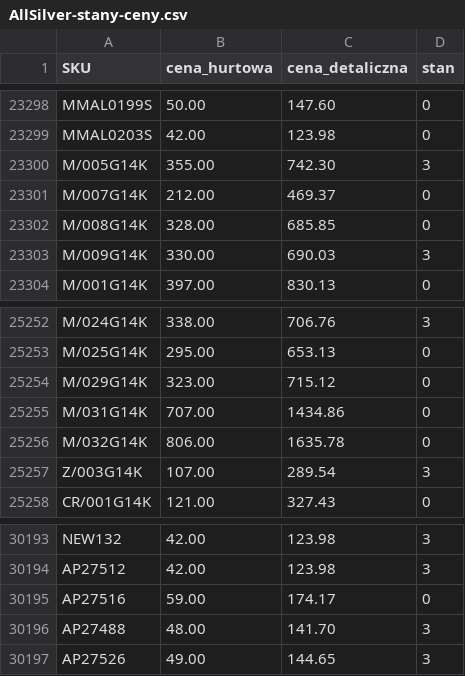
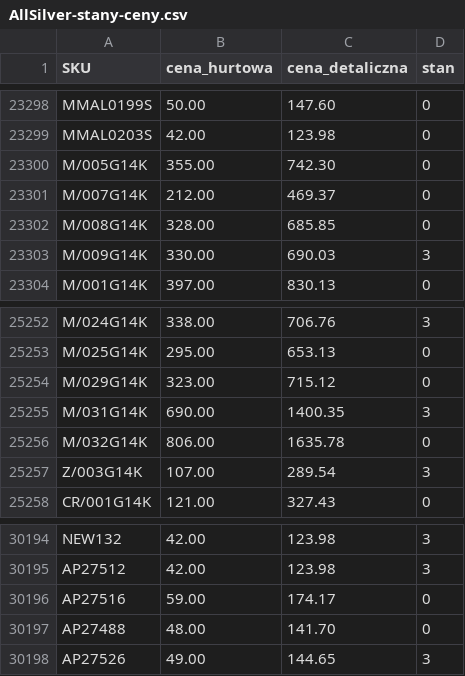
Before and after one commit to G-LOVRIN/AllSilver-CSV, a CSV file: AllSilver-stany-ceny.csv, drawn as a sheet; only a part is shown, gaps mark what is left out; the diff covers the shown part only.

```diff
--- a/AllSilver-stany-ceny.csv
+++ b/AllSilver-stany-ceny.csv
@@ -23299,3 +23299,3 @@ MMAL0199S,50.00,147.60,0
 MMAL0203S,42.00,123.98,0
-M/005G14K,355.00,742.30,3
+M/005G14K,355.00,742.30,0
 M/007G14K,212.00,469.37,0
@@ -25254,3 +25254,3 @@ M/025G14K,295.00,653.13,0
 M/029G14K,323.00,715.12,0
-M/031G14K,707.00,1434.86,0
+M/031G14K,690.00,1400.35,3
 M/032G14K,806.00,1635.78,0
@@ -30195,3 +30196,3 @@ AP27512,42.00,123.98,3
 AP27516,59.00,174.17,0
-AP27488,48.00,141.70,3
+AP27488,48.00,141.70,0
 AP27526,49.00,144.65,3
```
Also changed, not shown: 21 added rows, 20 removed rows and 3 edited cells elsewhere in this file, 2 other files.
